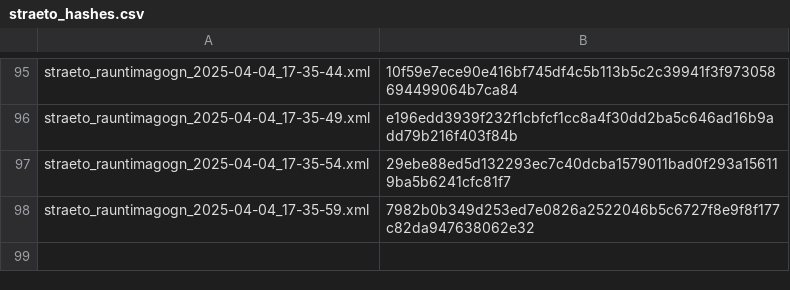
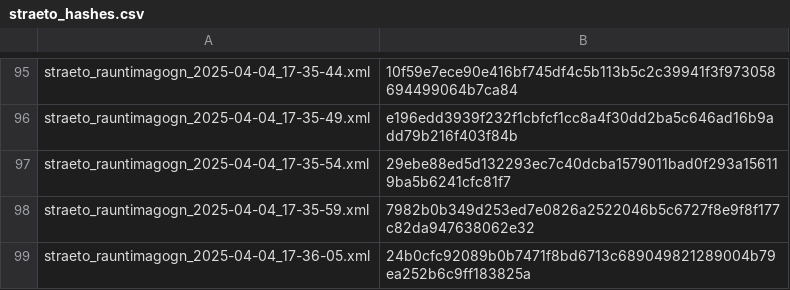
Before and after one commit to odinndagur/straeto_rauntimagogn_hashes, a CSV file: straeto_hashes.csv, drawn as a sheet; only a part is shown, gaps mark what is left out; the diff names each change by its address in the sheet, - before the commit and + after, or states it on an @@ line.

Commit message:
Log hash for straeto_rauntimagogn_2025-04-04_17-36-05.xml

```diff
--- a/straeto_hashes.csv
+++ b/straeto_hashes.csv
+row 99: straeto_rauntimagogn_2025-04-04_17-36-05.xml | 24b0cfc92089b0b7471f8bd6713c689049821289004b79ea252b6c9ff183825a
```
